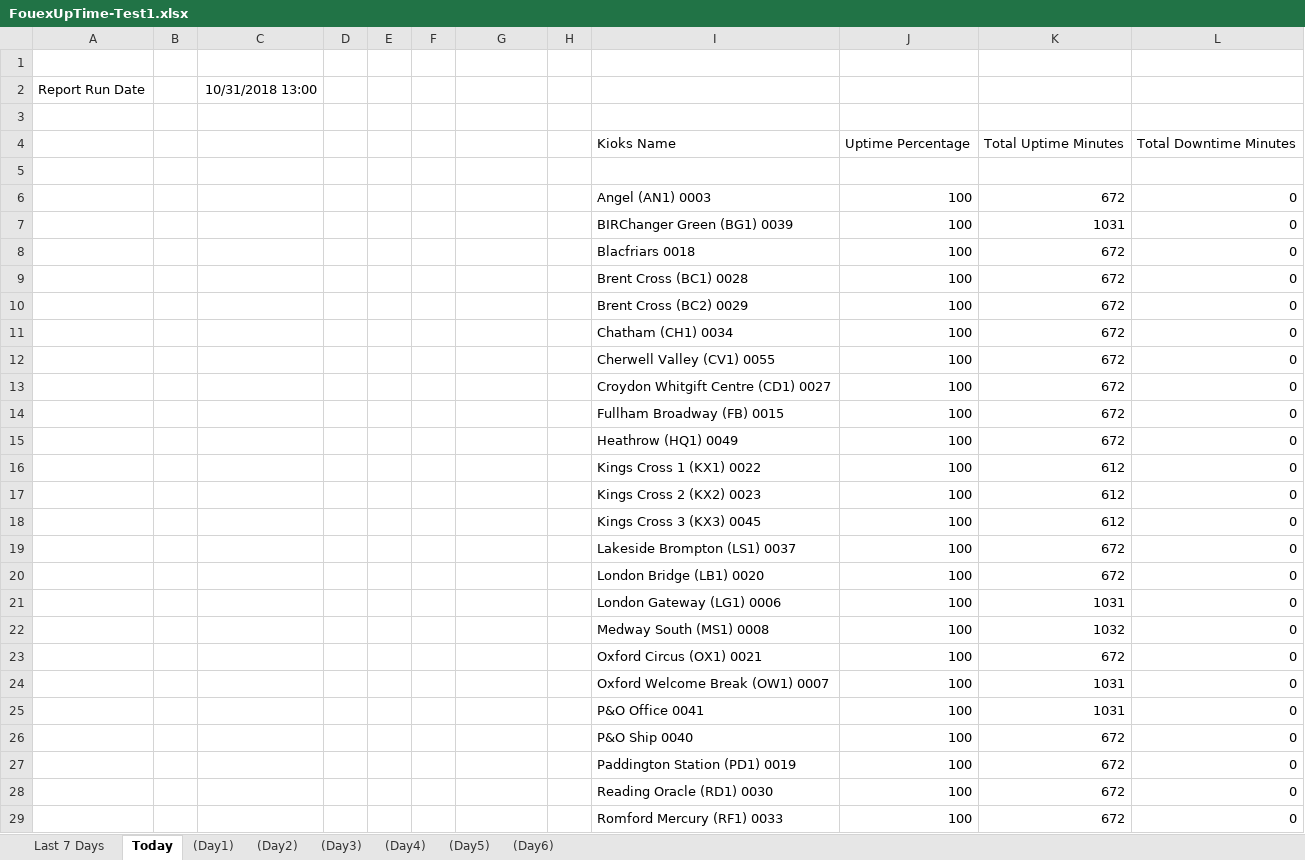
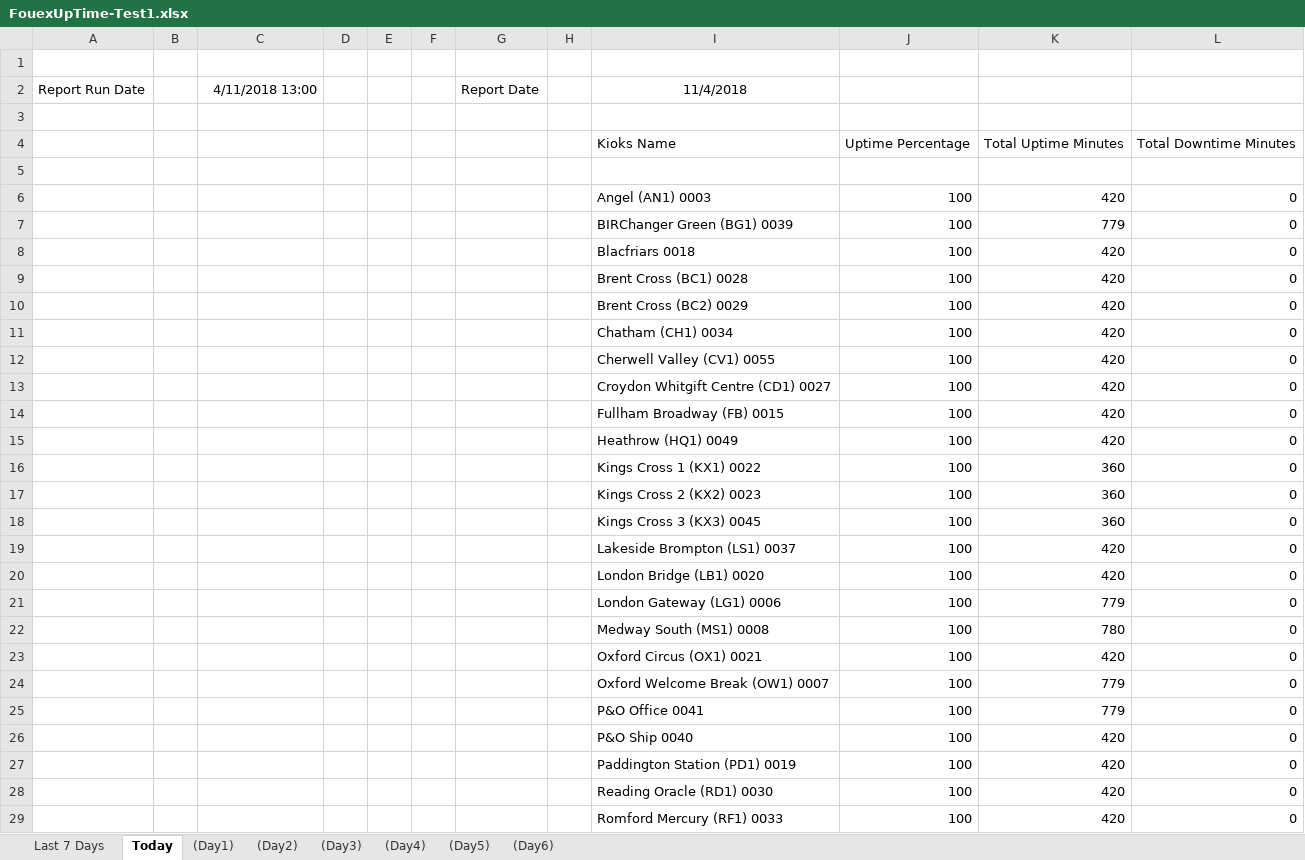
Before and after one commit to InnovationsNPD/Fourex-Kiosk-Analytics, an Excel workbook: FouexUpTime-Test1.xlsx, sheet Today, drawn as a sheet; only a part is shown; values as stored, in another font and other column widths than the file's, no borders; charts and pictures not drawn; the diff covers the shown part only; the diff names each change by its address in the sheet, - before the commit and + after, or states it on an @@ line.

```diff
--- a/FouexUpTime-Test1.xlsx (sheet Today)
+++ b/FouexUpTime-Test1.xlsx (sheet Today)
-C2: 10/31/2018 13:00
+C2: 4/11/2018 13:00
-G2: (empty)
+G2: Report Date
-I2: (empty)
+I2: 11/4/2018
-K6: 672
+K6: 420
-K7: 1031
+K7: 779
-K8:K15: 672
+K8:K15: 420
-K16:K18: 612
+K16:K18: 360
-K19:K20: 672
+K19:K20: 420
-K21: 1031
+K21: 779
-K22: 1032
+K22: 780
-K23: 672
+K23: 420
-K24:K25: 1031
+K24:K25: 779
-K26:K29: 672
+K26:K29: 420
```
Also changed, not shown: 14 edited cells elsewhere in this sheet, sheet Last 7 Days, sheet (Day4), sheet (Day6), sheet (Day5), sheet (Day2), sheet (Day3), 1 more sheet, charts or pictures, FouexUpTimeTemplate.xlsx, 3 other files.
